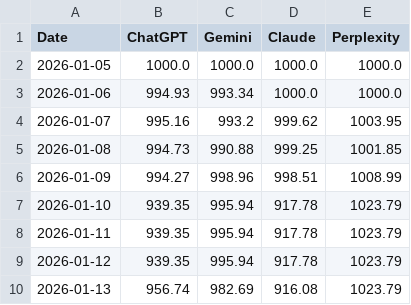
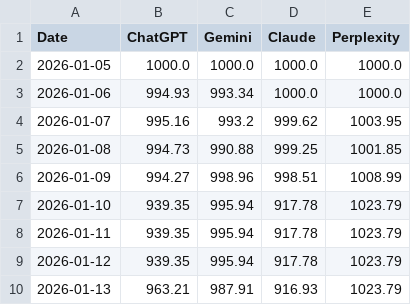
Before and after one commit to Seve1995/ai-portfolio-experiment, a CSV file: logs/performance.csv, drawn as a sheet.

```diff
--- a/logs/performance.csv
+++ b/logs/performance.csv
@@ -9,2 +9,2 @@ Date,ChatGPT,Gemini,Claude,Perplexity
 2026-01-12,939.35,995.94,917.78,1023.79
-2026-01-13,956.74,982.69,916.08,1023.79
+2026-01-13,963.21,987.91,916.93,1023.79
```
Also changed, not shown: 2 other files.
